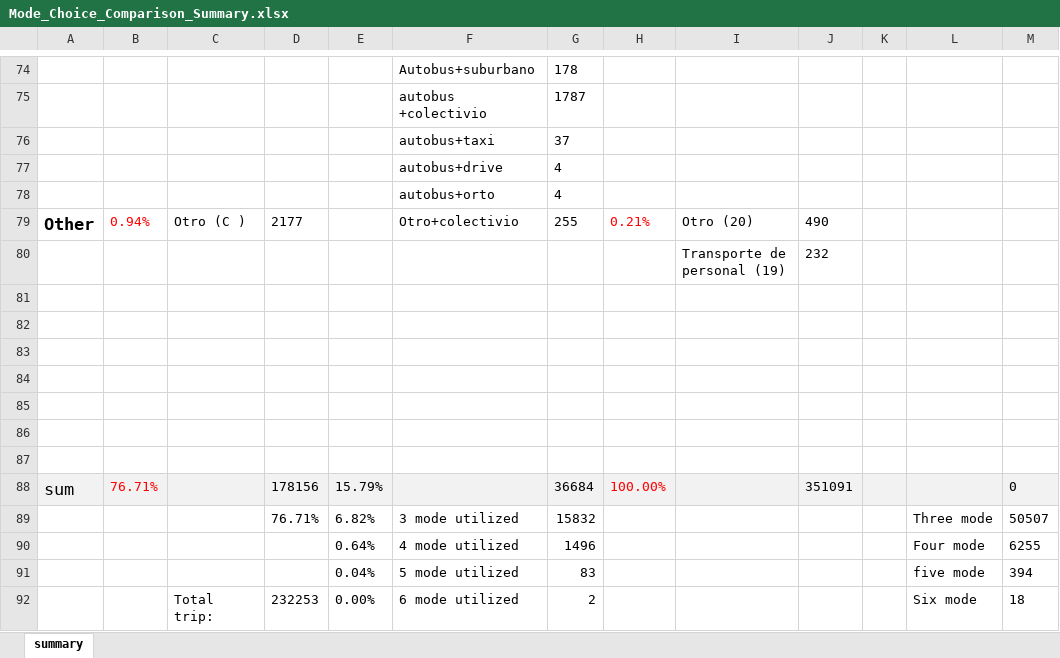
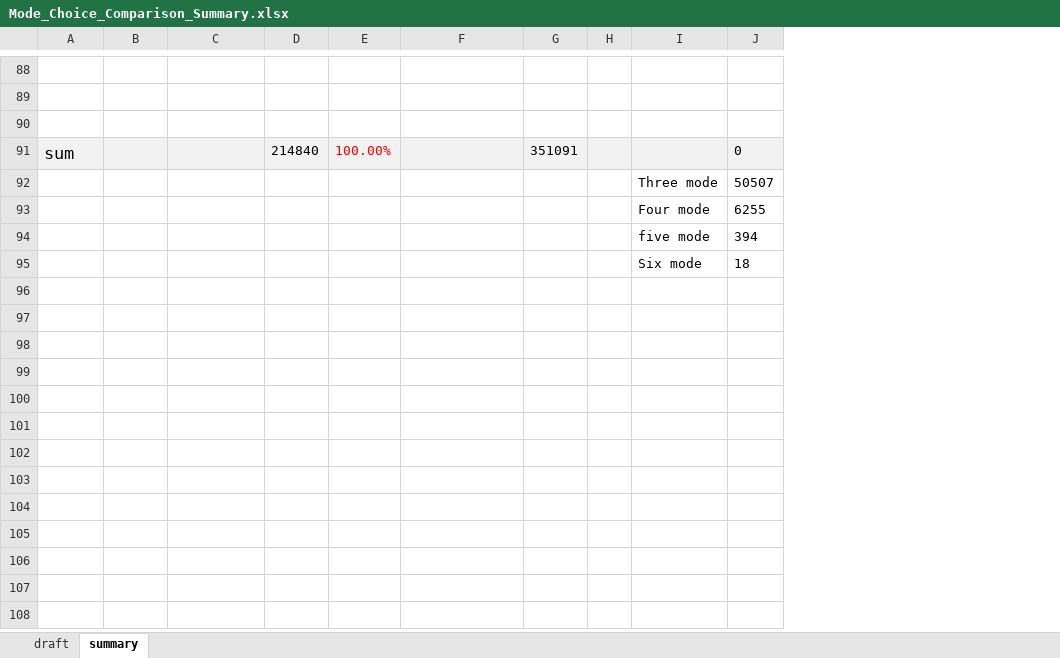
Before and after one commit to zyang91/Mexico-City-survey-comp, an Excel workbook: Mode_Choice_Comparison_Summary.xlsx, sheet summary, drawn as a sheet; only a part is shown, gaps mark what is left out; values as stored, in another font and other column widths than the file's, no borders; removed rows and columns are numbered as before the commit, all else as after; the diff covers the shown part only; the diff names each change by its address in the sheet, - before the commit and + after, or states it on an @@ line.

```diff
--- a/Mode_Choice_Comparison_Summary.xlsx (sheet summary)
+++ b/Mode_Choice_Comparison_Summary.xlsx (sheet summary)
+sheet tab: draft
-column E, rows 88-92: 15.79% | 6.82% | 0.64% | 0.04% | 0.00%
-column F, rows 74-76: Autobus+suburbano | autobus +colectivio | autobus+taxi; rows 89-92: 3 mode utilized | 4 mode utilized | 5 mode utilized | 6 mode utilized
-column G, rows 74-76: 178 | 1787 | 37; rows 88-92: 36684 | 15832 | 1496 | 83 | 2
-row 88:  |  |  |  |  | Autobus+suburbano | 178
+row 88: (empty)
-row 89:  |  |  |  |  | autobus +colectivio | 1787
+row 89: (empty)
-row 90:  |  |  |  |  | autobus+taxi | 37
+row 90: (empty)
-row 77:  |  |  |  |  | autobus+drive | 4
-row 78:  |  |  |  |  | autobus+orto | 4
-row 79: Other | 0.94% | Otro (C ) | 2177 |  | Otro+colectivio | 255 | 0.21% | Otro (20) | 490
-row 80:  |  |  |  |  |  |  |  | Transporte de personal (19) | 232
-row 81: (empty)
-row 82: (empty)
-row 83: (empty)
-row 84: (empty)
-row 85: (empty)
-row 86: (empty)
-row 87: (empty)
-B91: 76.71%
+B91: (empty)
-D91: 178156
+D91: 214840
-D92: 76.71%
+D92: (empty)
-C95: Total trip:
+C95: (empty)
-D95: 232253
+D95: (empty)
```
Also changed, not shown: 14 added rows, 84 edited cells and cell formats elsewhere in this sheet, formulas that keep their value.
